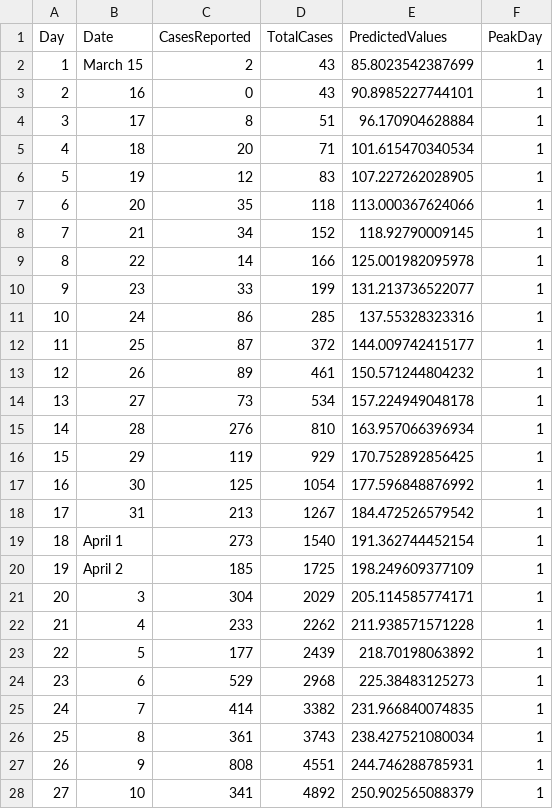
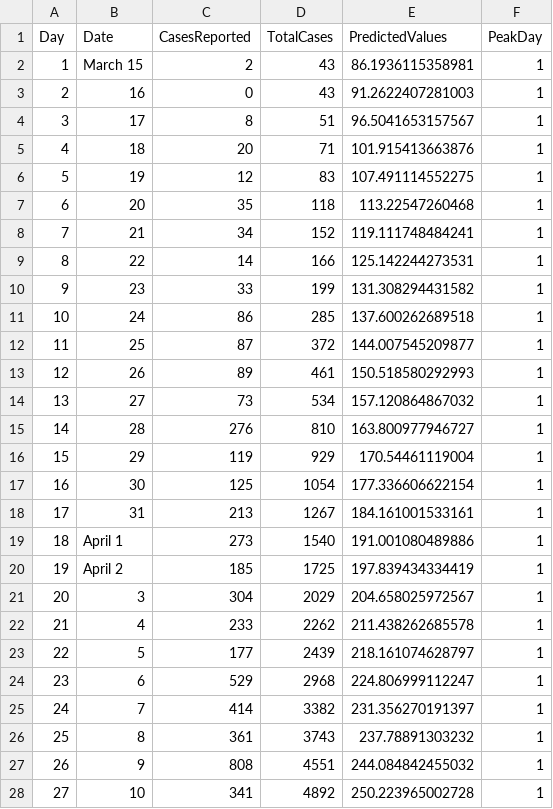
Before and after one commit to fuentesdt/covidHouston, a CSV file: data.csv, drawn as a sheet; only a part is shown; the diff covers the shown part only.

```diff
--- a/data.csv
+++ b/data.csv
@@ -1,28 +1,28 @@
 Day,Date,CasesReported,TotalCases,PredictedValues,PeakDay
-1,March 15,2,43,85.8023542387699,1
-2,16,0,43,90.8985227744101,1
-3,17,8,51,96.170904628884,1
-4,18,20,71,101.615470340534,1
-5,19,12,83,107.227262028905,1
-6,20,35,118,113.000367624066,1
-7,21,34,152,118.92790009145,1
-8,22,14,166,125.001982095978,1
-9,23,33,199,131.213736522077,1
-10,24,86,285,137.55328323316,1
-11,25,87,372,144.009742415177,1
-12,26,89,461,150.571244804232,1
-13,27,73,534,157.224949048178,1
-14,28,276,810,163.957066396934,1
-15,29,119,929,170.752892856425,1
-16,30,125,1054,177.596848876992,1
-17,31,213,1267,184.472526579542,1
-18,April 1,273,1540,191.362744452154,1
-19,April 2,185,1725,198.249609377109,1
-20,3,304,2029,205.114585774171,1
-21,4,233,2262,211.938571571228,1
-22,5,177,2439,218.70198063892,1
-23,6,529,2968,225.38483125273,1
-24,7,414,3382,231.966840074835,1
-25,8,361,3743,238.427521080034,1
-26,9,808,4551,244.746288785931,1
-27,10,341,4892,250.902565088379,1
+1,March 15,2,43,86.1936115358981,1
+2,16,0,43,91.2622407281003,1
+3,17,8,51,96.5041653157567,1
+4,18,20,71,101.915413663876,1
+5,19,12,83,107.491114552275,1
+6,20,35,118,113.22547260468,1
+7,21,34,152,119.111748484241,1
+8,22,14,166,125.142244273531,1
+9,23,33,199,131.308294431582,1
+10,24,86,285,137.600262689518,1
+11,25,87,372,144.007545209877,1
+12,26,89,461,150.518580292993,1
+13,27,73,534,157.120864867032,1
+14,28,276,810,163.800977946727,1
+15,29,119,929,170.54461119004,1
+16,30,125,1054,177.336606622154,1
+17,31,213,1267,184.161001533161,1
+18,April 1,273,1540,191.001080489886,1
+19,April 2,185,1725,197.839434334419,1
+20,3,304,2029,204.658025972567,1
+21,4,233,2262,211.438262685578,1
+22,5,177,2439,218.161074628797,1
+23,6,529,2968,224.806999112247,1
+24,7,414,3382,231.356270191397,1
+25,8,361,3743,237.78891303232,1
+26,9,808,4551,244.084842455032,1
+27,10,341,4892,250.223965002728,1
```
Also changed, not shown: 4 added rows and 41 edited cells elsewhere in this file, 9 other files.
